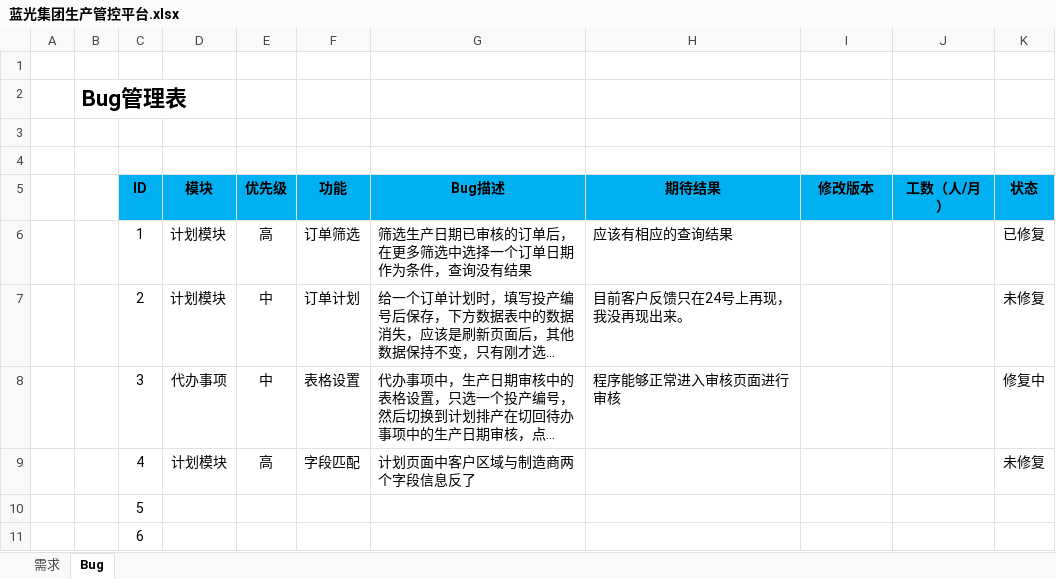
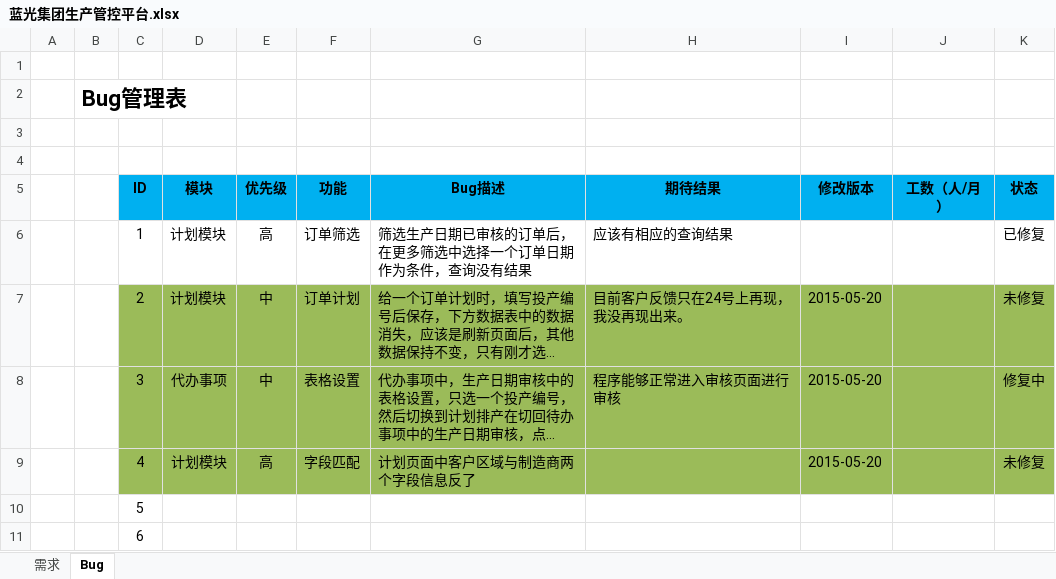
Before and after one commit to Patrick-Wang/BlueRay, an Excel workbook: Documentation/蓝光集团生产管控平台.xlsx, sheet Bug, drawn as a sheet; only a part is shown; long unchanged cells end in …; values as stored, in another font and other column widths than the file's, no borders; the diff names each change by its address in the sheet, - before the commit and + after, or states it on an @@ line.

```diff
--- a/Documentation/蓝光集团生产管控平台.xlsx (sheet Bug)
+++ b/Documentation/蓝光集团生产管控平台.xlsx (sheet Bug)
-C7:K9 fill: none
+C7:K9 fill: #9BBB59
-I7:I9 (修改版本): (empty)
+I7:I9 (修改版本): 2015-05-20
```
Also changed, not shown: sheet 需求.
